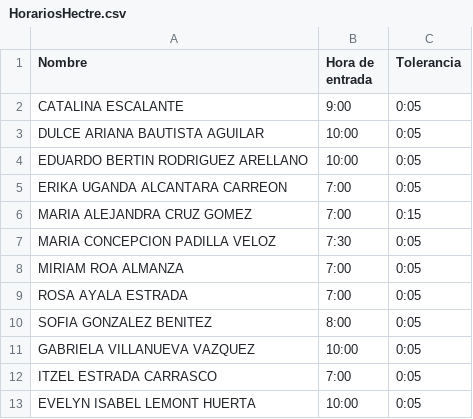
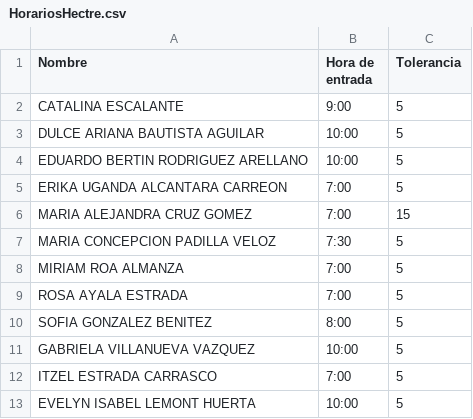
Before and after one commit to RicardoXavierAlmacenamiento/Hectre, a CSV file: HorariosHectre.csv, drawn as a sheet.

Commit message:
Modificamos la columna de tolerancia,

```diff
--- a/HorariosHectre.csv
+++ b/HorariosHectre.csv
@@ -1,13 +1,13 @@
 Nombre,Hora de entrada,Tolerancia
-CATALINA ESCALANTE,9:00,0:05
-DULCE ARIANA BAUTISTA AGUILAR,10:00,0:05
-EDUARDO BERTIN RODRIGUEZ ARELLANO,10:00,0:05
-ERIKA UGANDA ALCANTARA CARREON,7:00,0:05
-MARIA ALEJANDRA CRUZ GOMEZ,7:00,0:15
-MARIA CONCEPCION PADILLA VELOZ,7:30,0:05
-MIRIAM ROA ALMANZA,7:00,0:05
-ROSA AYALA ESTRADA,7:00,0:05
-SOFIA GONZALEZ BENITEZ,8:00,0:05
-GABRIELA  VILLANUEVA VAZQUEZ,10:00,0:05
-ITZEL ESTRADA CARRASCO,7:00,0:05
-EVELYN ISABEL  LEMONT HUERTA,10:00,0:05
+CATALINA ESCALANTE,9:00,5
+DULCE ARIANA BAUTISTA AGUILAR,10:00,5
+EDUARDO BERTIN RODRIGUEZ ARELLANO,10:00,5
+ERIKA UGANDA ALCANTARA CARREON,7:00,5
+MARIA ALEJANDRA CRUZ GOMEZ,7:00,15
+MARIA CONCEPCION PADILLA VELOZ,7:30,5
+MIRIAM ROA ALMANZA,7:00,5
+ROSA AYALA ESTRADA,7:00,5
+SOFIA GONZALEZ BENITEZ,8:00,5
+GABRIELA  VILLANUEVA VAZQUEZ,10:00,5
+ITZEL ESTRADA CARRASCO,7:00,5
+EVELYN ISABEL  LEMONT HUERTA,10:00,5
```
